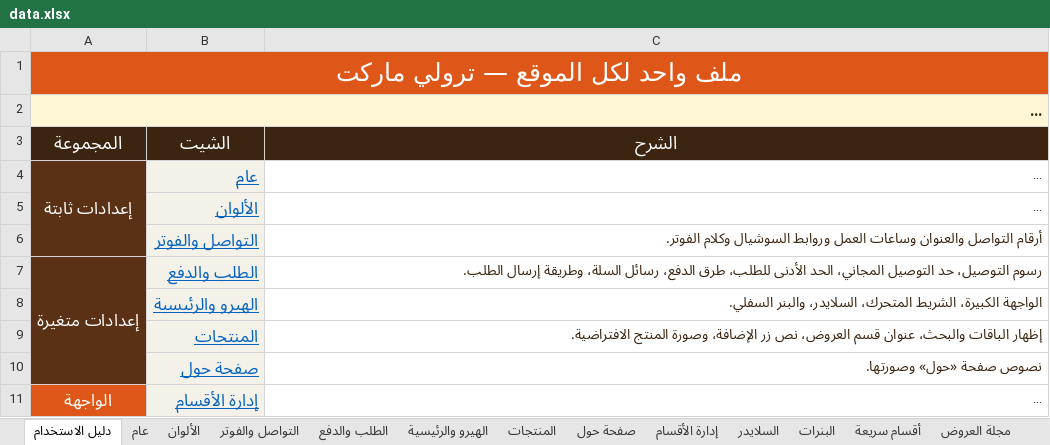
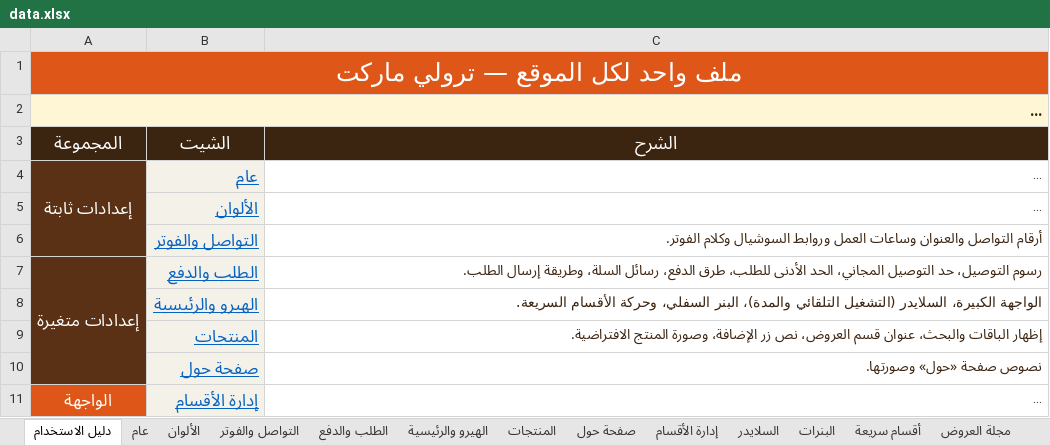
Before and after one commit to abdelazim17/23, an Excel workbook: data.xlsx, sheet دليل الاستخدام, drawn as a sheet; only a part is shown; long unchanged cells end in …; values as stored, in another font and other column widths than the file's, no borders; the diff covers the shown part only; the diff names each change by its address in the sheet, - before the commit and + after, or states it on an @@ line.

```diff
--- a/data.xlsx (sheet دليل الاستخدام)
+++ b/data.xlsx (sheet دليل الاستخدام)
-C8 (الشرح): الواجهة الكبيرة، الشريط المتحرك، السلايدر، والبنر السفلي.
+C8 (الشرح): الواجهة الكبيرة، السلايدر (التشغيل التلقائي والمدة)، البنر السفلي، وحركة الأقسام السريعة.
```
Also changed, not shown: 1 edited cell elsewhere in this sheet, sheet الألوان, sheet الهيرو والرئيسية, 52 other files.
